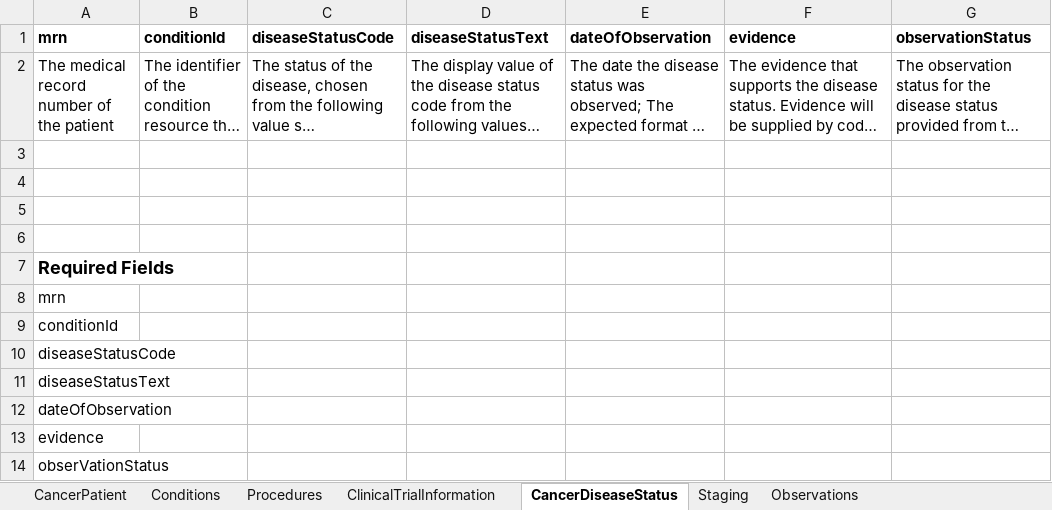
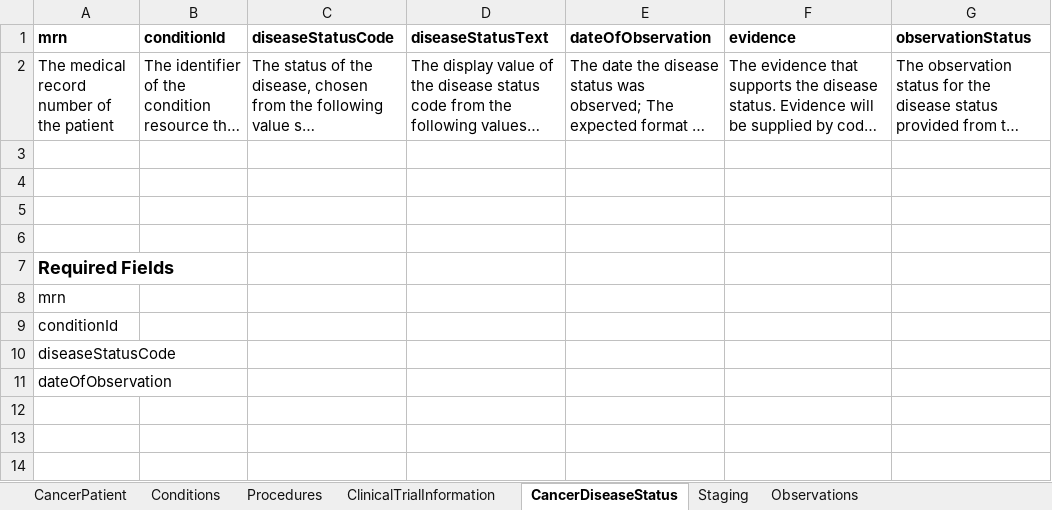
Before and after one commit to mcode/mcode-extraction-framework, an Excel workbook: docs/CSV_Templates.xlsx, sheet CancerDiseaseStatus, drawn as a sheet; long unchanged cells end in …; values as stored, in another font and other column widths than the file's, no borders; the diff names each change by its address in the sheet, - before the commit and + after, or states it on an @@ line.

Commit message:
Update CSV to include proper requirements for CDS

```diff
--- a/docs/CSV_Templates.xlsx (sheet CancerDiseaseStatus)
+++ b/docs/CSV_Templates.xlsx (sheet CancerDiseaseStatus)
-row 11: diseaseStatusText
-row 13: evidence
-row 14: obserVationStatus
```
